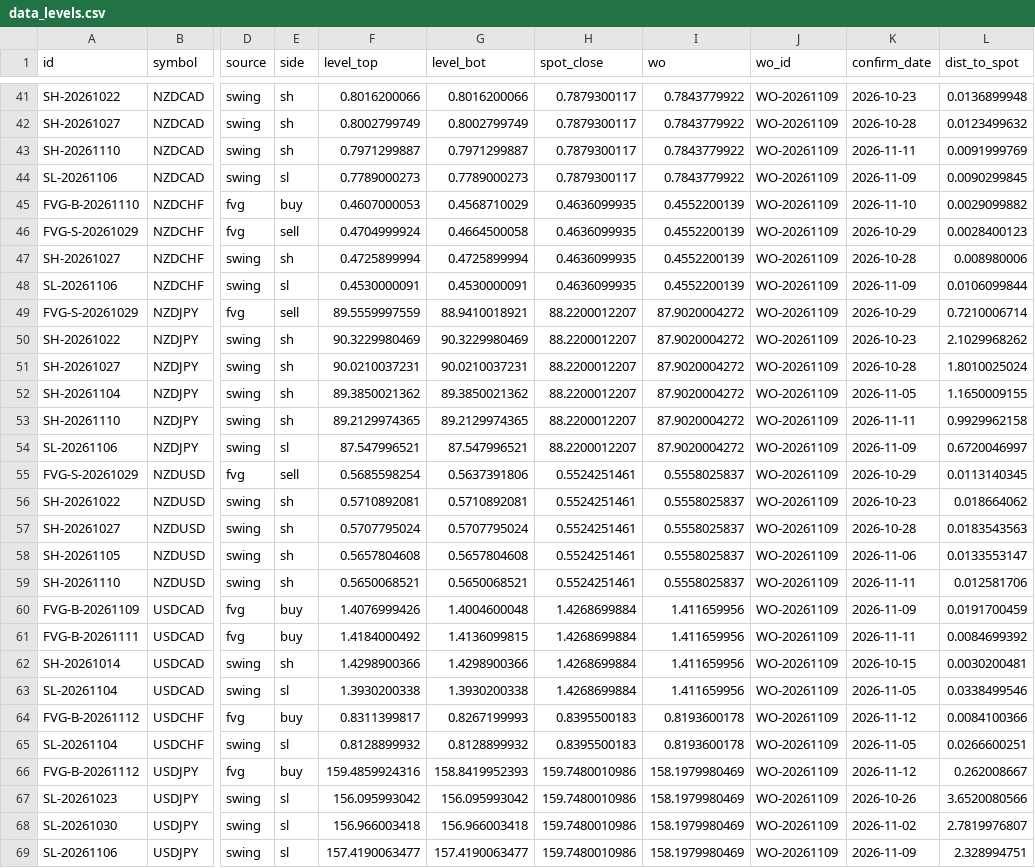
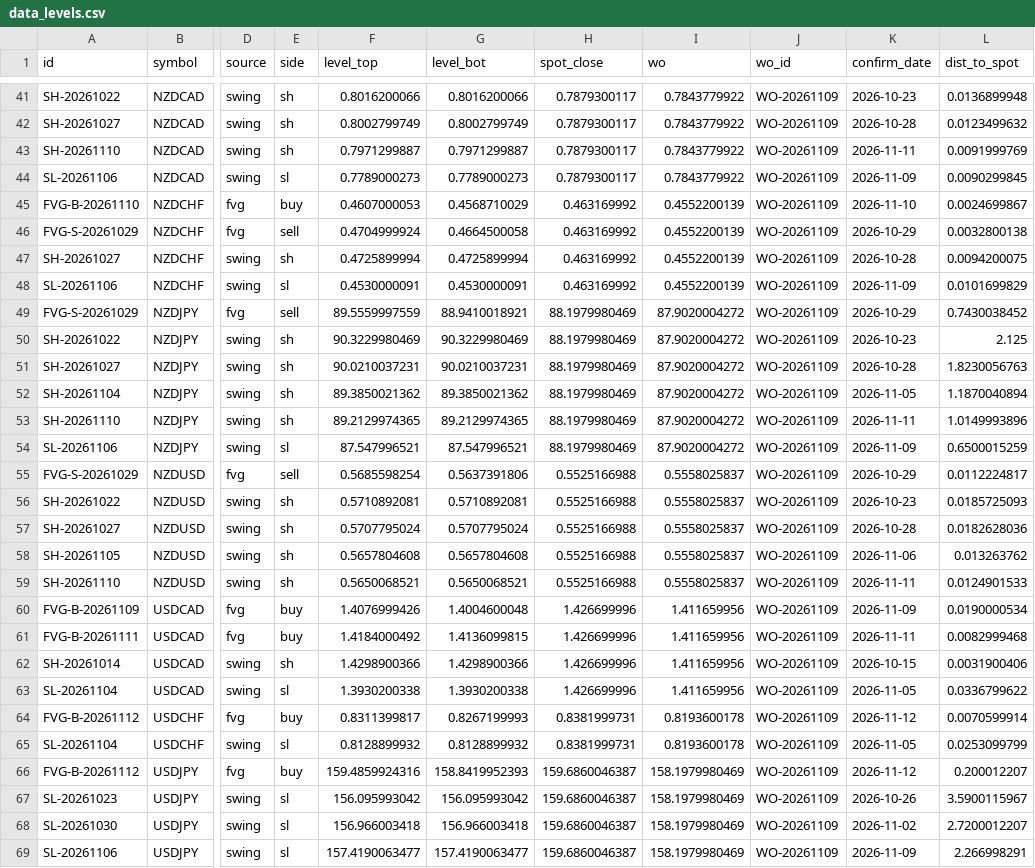
Before and after one commit to keenewong-ai/xauusd-bounce-live, a CSV file: data_levels.csv, drawn as a sheet; only a part is shown, gaps mark what is left out; the diff covers the shown part only; the diff names each change by its address in the sheet, - before the commit and + after, or states it on an @@ line.

```diff
--- a/data_levels.csv
+++ b/data_levels.csv
-H45:H48 (spot_close): 0.4636099935
+H45:H48 (spot_close): 0.463169992
-L45 (dist_to_spot): 0.0029099882
+L45 (dist_to_spot): 0.0024699867
-L46 (dist_to_spot): 0.0028400123
+L46 (dist_to_spot): 0.0032800138
-L47 (dist_to_spot): 0.008980006
+L47 (dist_to_spot): 0.0094200075
-L48 (dist_to_spot): 0.0106099844
+L48 (dist_to_spot): 0.0101699829
-H49:H54 (spot_close): 88.2200012207
+H49:H54 (spot_close): 88.1979980469
-L49 (dist_to_spot): 0.7210006714
+L49 (dist_to_spot): 0.7430038452
-L50 (dist_to_spot): 2.1029968262
+L50 (dist_to_spot): 2.125
-L51 (dist_to_spot): 1.8010025024
+L51 (dist_to_spot): 1.8230056763
-L52 (dist_to_spot): 1.1650009155
+L52 (dist_to_spot): 1.1870040894
-L53 (dist_to_spot): 0.9929962158
+L53 (dist_to_spot): 1.0149993896
-L54 (dist_to_spot): 0.6720046997
+L54 (dist_to_spot): 0.6500015259
-H55:H59 (spot_close): 0.5524251461
+H55:H59 (spot_close): 0.5525166988
-L55 (dist_to_spot): 0.0113140345
+L55 (dist_to_spot): 0.0112224817
-L56 (dist_to_spot): 0.018664062
+L56 (dist_to_spot): 0.0185725093
-L57 (dist_to_spot): 0.0183543563
+L57 (dist_to_spot): 0.0182628036
-L58 (dist_to_spot): 0.0133553147
+L58 (dist_to_spot): 0.013263762
-L59 (dist_to_spot): 0.012581706
+L59 (dist_to_spot): 0.0124901533
-H60:H63 (spot_close): 1.4268699884
+H60:H63 (spot_close): 1.426699996
-L60 (dist_to_spot): 0.0191700459
+L60 (dist_to_spot): 0.0190000534
-L61 (dist_to_spot): 0.0084699392
+L61 (dist_to_spot): 0.0082999468
-L62 (dist_to_spot): 0.0030200481
+L62 (dist_to_spot): 0.0031900406
-L63 (dist_to_spot): 0.0338499546
+L63 (dist_to_spot): 0.0336799622
-H64:H65 (spot_close): 0.8395500183
+H64:H65 (spot_close): 0.8381999731
-L64 (dist_to_spot): 0.0084100366
+L64 (dist_to_spot): 0.0070599914
-L65 (dist_to_spot): 0.0266600251
+L65 (dist_to_spot): 0.0253099799
-H66:H69 (spot_close): 159.7480010986
+H66:H69 (spot_close): 159.6860046387
-L66 (dist_to_spot): 0.262008667
+L66 (dist_to_spot): 0.200012207
-L67 (dist_to_spot): 3.6520080566
+L67 (dist_to_spot): 3.5900115967
-L68 (dist_to_spot): 2.7819976807
+L68 (dist_to_spot): 2.7200012207
-L69 (dist_to_spot): 2.328994751
+L69 (dist_to_spot): 2.266998291
```
Also changed, not shown: 66 edited cells elsewhere in this file, data_hist.csv, 2 other files.
